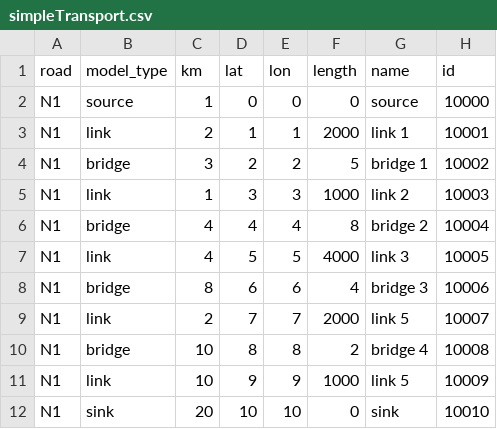
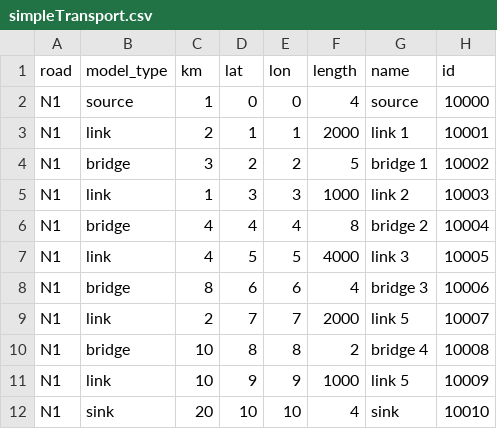
Before and after one commit to yilinh/SimpleTransport, a CSV file: data/simpleTransport.csv, drawn as a sheet.

```diff
--- a/data/simpleTransport.csv
+++ b/data/simpleTransport.csv
@@ -1,3 +1,3 @@
 road,model_type,km,lat,lon,length,name,id
-N1,source,1,0,0,0,source,10000
+N1,source,1,0,0,4,source,10000
 N1,link,2,1,1,2000,link 1,10001
@@ -11,2 +11,2 @@ N1,bridge,10,8,8,2,bridge 4,10008
 N1,link,10,9,9,1000,link 5,10009
-N1,sink,20,10,10,0,sink,10010
+N1,sink,20,10,10,4,sink,10010
```
Also changed, not shown: 1 other file.
